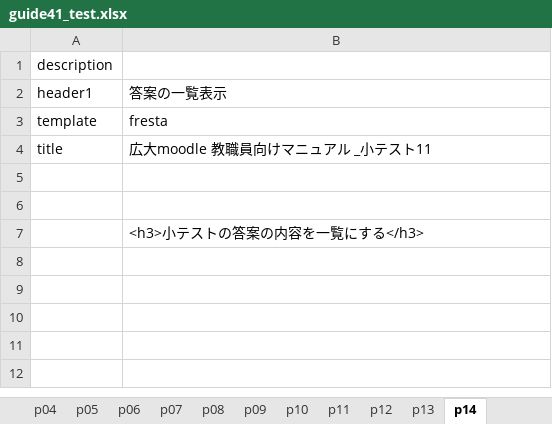
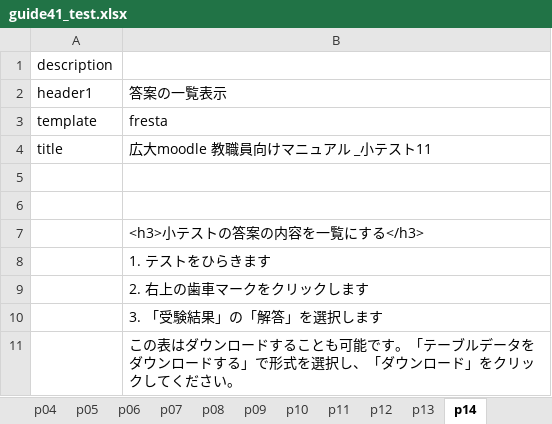
Before and after one commit to imc-lms-adm/support-vle-man, an Excel workbook: guide41_test.xlsx, sheet p14, drawn as a sheet; values as stored, in another font and other column widths than the file's, no borders; the diff names each change by its address in the sheet, - before the commit and + after, or states it on an @@ line.

```diff
--- a/guide41_test.xlsx (sheet p14)
+++ b/guide41_test.xlsx (sheet p14)
+row 8:  | 1. テストをひらきます
+row 9:  | 2. 右上の歯車マークをクリックします
+row 10:  | 3. 「受験結果」の「解答」を選択します
+row 11:  | この表はダウンロードすることも可能です。「テーブルデータをダウンロードする」で形式を選択し、「ダウンロード」をクリックしてください。
```
Also changed, not shown: sheet p05, sheet p07, sheet p09, sheet index, sheet p10, sheet p06, 4 more sheets.
